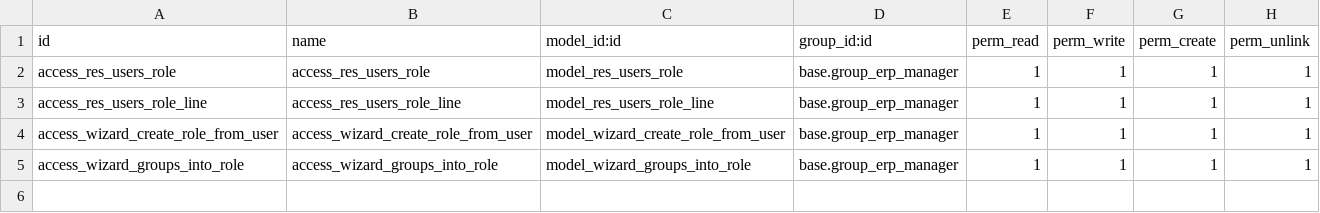
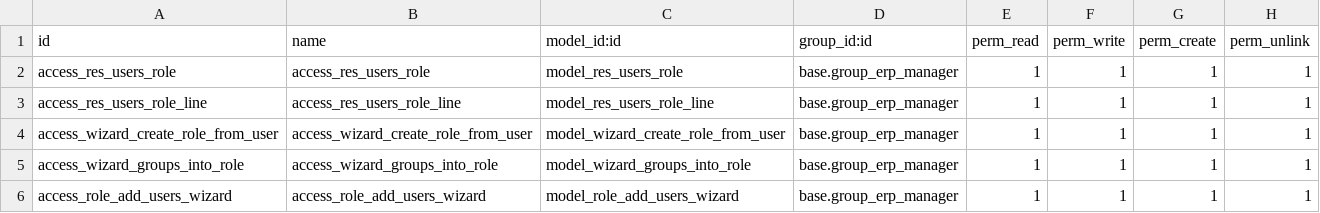
Before and after one commit to BADEP/server-backend, a CSV file: base_user_role/security/ir.model.access.csv, drawn as a sheet.

```diff
--- a/base_user_role/security/ir.model.access.csv
+++ b/base_user_role/security/ir.model.access.csv
@@ -5 +5,2 @@ access_wizard_create_role_from_user,access_wizard_create_role_from_user,model_wi
 access_wizard_groups_into_role,access_wizard_groups_into_role,model_wizard_groups_into_role,"base.group_erp_manager",1,1,1,1
+access_role_add_users_wizard,access_role_add_users_wizard,model_role_add_users_wizard,base.group_erp_manager,1,1,1,1
```
Also changed, not shown: 7 other files.
